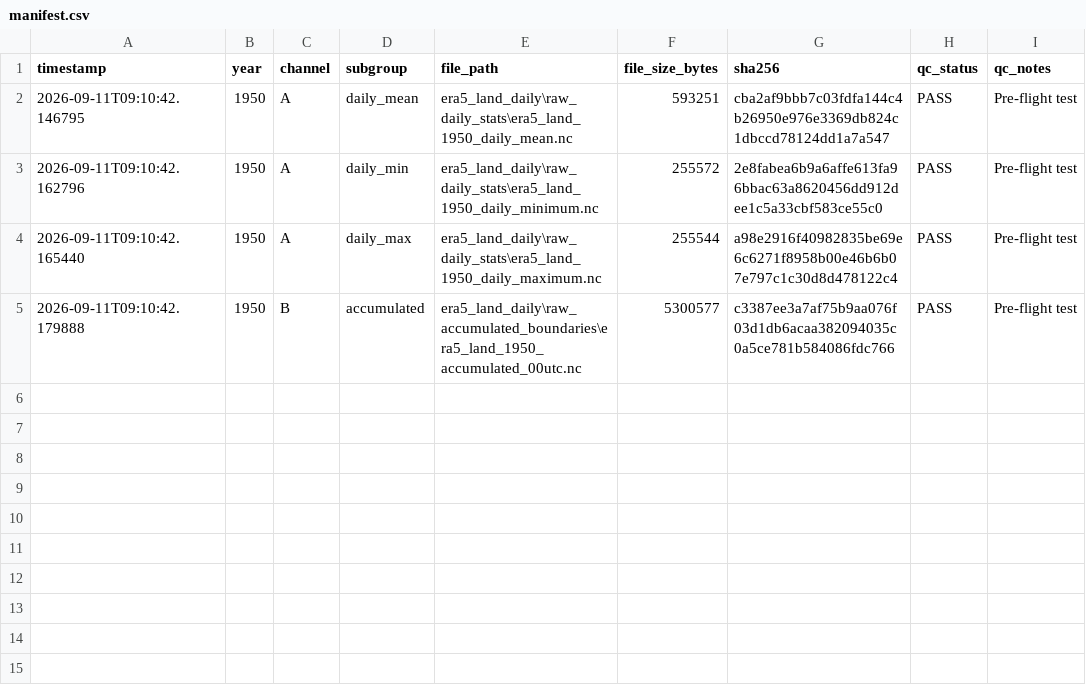
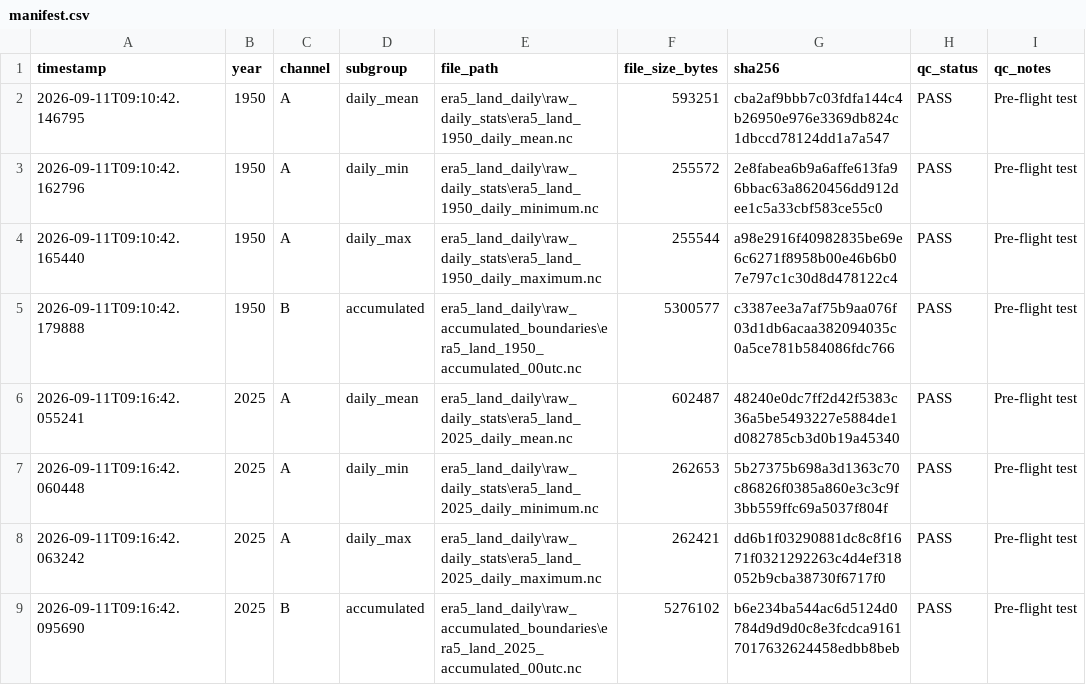
Before and after one commit to JacopoCesari/tesi-soia-midwest-era5land, a CSV file: era5_land_daily/manifest.csv, drawn as a sheet; the diff names each change by its address in the sheet, - before the commit and + after, or states it on an @@ line.

Commit message:
docs: registra esito positivo pre-flight test 1950 e 2025 nel manifest

```diff
--- a/era5_land_daily/manifest.csv
+++ b/era5_land_daily/manifest.csv
+row 6: 2026-09-11T09:16:42.055241 | 2025 | A | daily_mean | era5_land_daily\raw_daily_stats\era5_land_2025_daily_mean.nc | 602487 | 48240e0dc7ff2d42f5383c36a5be5493227e5884de1d082785cb3d0b19a45340 | PASS | Pre-flight test
+row 7: 2026-09-11T09:16:42.060448 | 2025 | A | daily_min | era5_land_daily\raw_daily_stats\era5_land_2025_daily_minimum.nc | 262653 | 5b27375b698a3d1363c70c86826f0385a860e3c3c9f3bb559ffc69a5037f804f | PASS | Pre-flight test
+row 8: 2026-09-11T09:16:42.063242 | 2025 | A | daily_max | era5_land_daily\raw_daily_stats\era5_land_2025_daily_maximum.nc | 262421 | dd6b1f03290881dc8c8f1671f0321292263c4d4ef318052b9cba38730f6717f0 | PASS | Pre-flight test
+row 9: 2026-09-11T09:16:42.095690 | 2025 | B | accumulated | era5_land_daily\raw_accumulated_boundaries\era5_land_2025_accumulated_00utc.nc | 5276102 | b6e234ba544ac6d5124d0784d9d9d0c8e3fcdca91617017632624458edbb8beb | PASS | Pre-flight test
```
